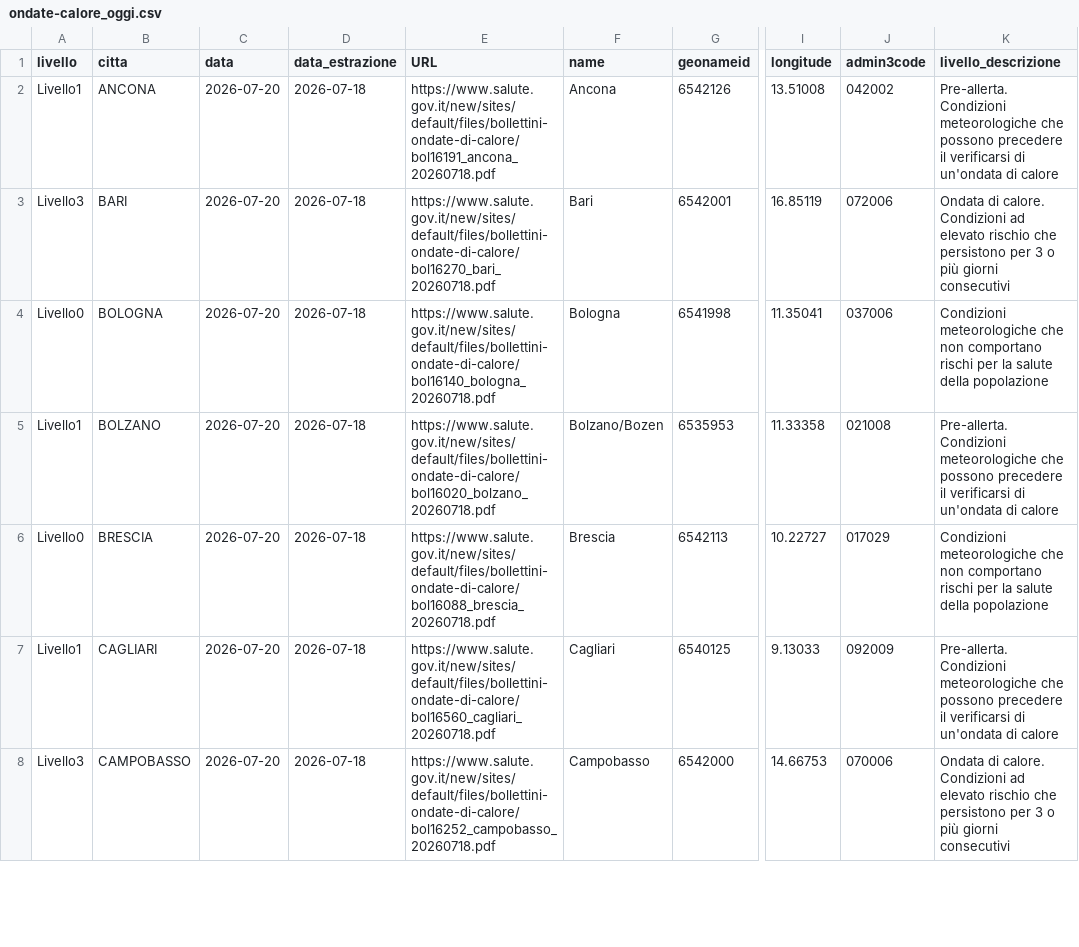
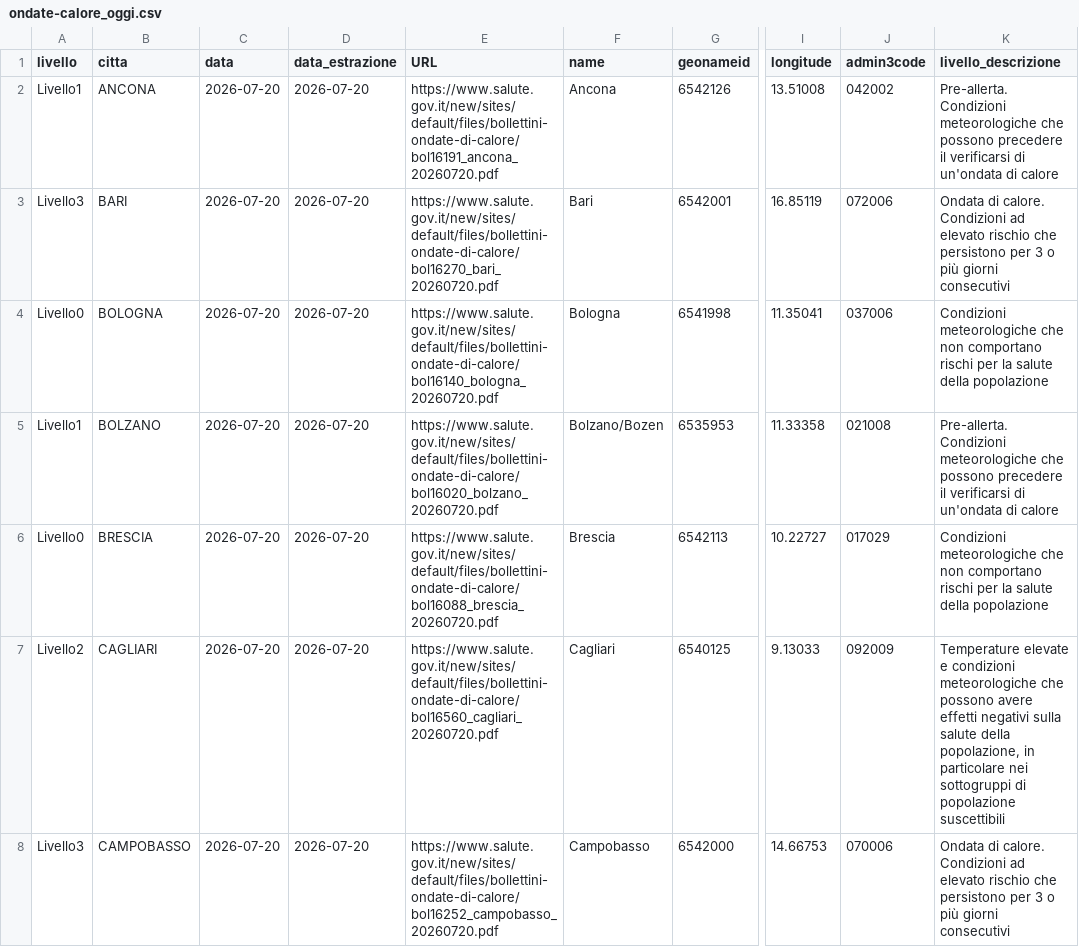
Before and after one commit to ondata/ondate-calore, a CSV file: data/ondate-calore_oggi.csv, drawn as a sheet; only a part is shown, gaps mark what is left out; the diff covers the shown part only; the diff names each change by its address in the sheet, - before the commit and + after, or states it on an @@ line.

```diff
--- a/data/ondate-calore_oggi.csv
+++ b/data/ondate-calore_oggi.csv
-D2:D8 (data_estrazione): 2026-07-18
+D2:D8 (data_estrazione): 2026-07-20
-E2 (URL): https://www.salute.gov.it/new/sites/default/files/bollettini-ondate-di-calore/bol16191_ancona_20260718.pdf
+E2 (URL): https://www.salute.gov.it/new/sites/default/files/bollettini-ondate-di-calore/bol16191_ancona_20260720.pdf
-E3 (URL): https://www.salute.gov.it/new/sites/default/files/bollettini-ondate-di-calore/bol16270_bari_20260718.pdf
+E3 (URL): https://www.salute.gov.it/new/sites/default/files/bollettini-ondate-di-calore/bol16270_bari_20260720.pdf
-E4 (URL): https://www.salute.gov.it/new/sites/default/files/bollettini-ondate-di-calore/bol16140_bologna_20260718.pdf
+E4 (URL): https://www.salute.gov.it/new/sites/default/files/bollettini-ondate-di-calore/bol16140_bologna_20260720.pdf
-E5 (URL): https://www.salute.gov.it/new/sites/default/files/bollettini-ondate-di-calore/bol16020_bolzano_20260718.pdf
+E5 (URL): https://www.salute.gov.it/new/sites/default/files/bollettini-ondate-di-calore/bol16020_bolzano_20260720.pdf
-E6 (URL): https://www.salute.gov.it/new/sites/default/files/bollettini-ondate-di-calore/bol16088_brescia_20260718.pdf
+E6 (URL): https://www.salute.gov.it/new/sites/default/files/bollettini-ondate-di-calore/bol16088_brescia_20260720.pdf
-A7 (livello): Livello1
+A7 (livello): Livello2
-E7 (URL): https://www.salute.gov.it/new/sites/default/files/bollettini-ondate-di-calore/bol16560_cagliari_20260718.pdf
+E7 (URL): https://www.salute.gov.it/new/sites/default/files/bollettini-ondate-di-calore/bol16560_cagliari_20260720.pdf
-K7 (livello_descrizione): Pre-allerta. Condizioni meteorologiche che possono precedere il verificarsi di un'ondata di calore
+K7 (livello_descrizione): Temperature elevate e condizioni meteorologiche che possono avere effetti negativi sulla salute della popolazione, in particolare nei sottogruppi di popolazione suscettibili
-E8 (URL): https://www.salute.gov.it/new/sites/default/files/bollettini-ondate-di-calore/bol16252_campobasso_20260718.pdf
+E8 (URL): https://www.salute.gov.it/new/sites/default/files/bollettini-ondate-di-calore/bol16252_campobasso_20260720.pdf
```
Also changed, not shown: 40 edited cells elsewhere in this file, data/correzioni.csv, data/ondate-calore_PDF.csv, 45 other files.
